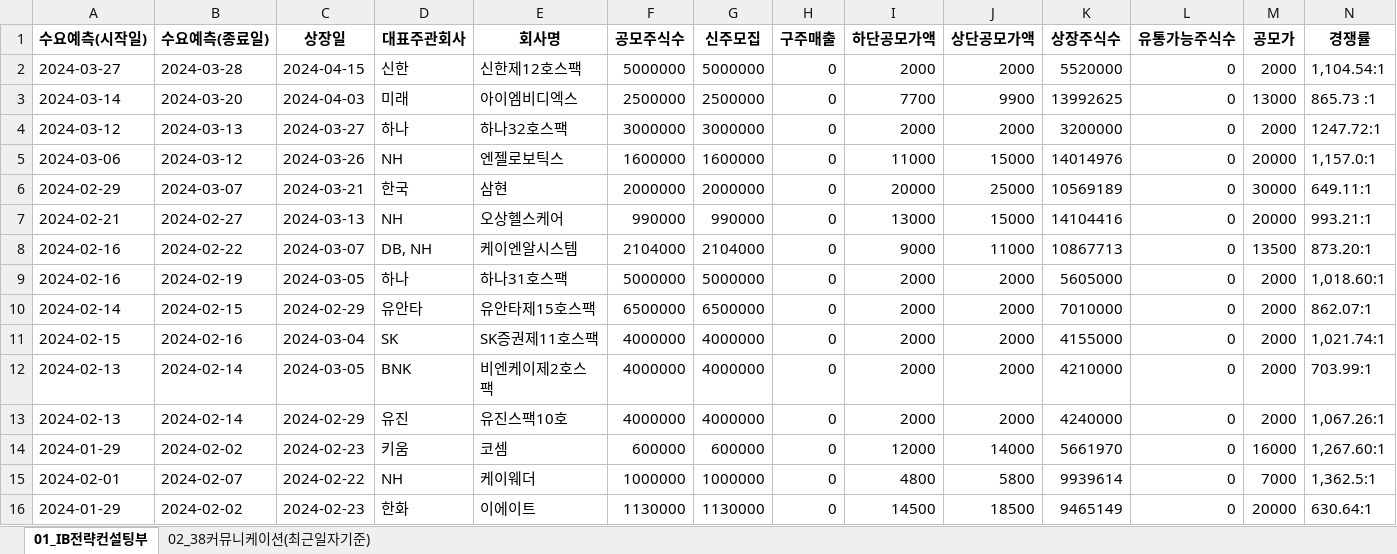
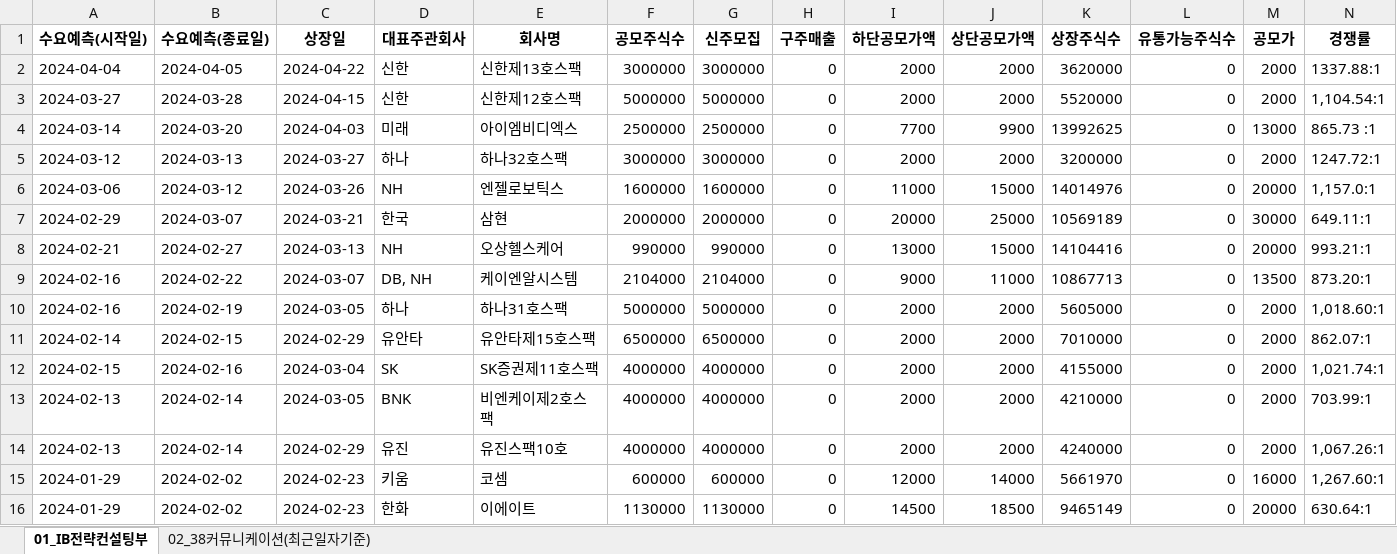
Before and after one commit to Kis-ds/IPO, an Excel workbook: datasets/ib-strategy-data.xlsx, sheet 01_IB전략컨설팅부, drawn as a sheet; only a part is shown; values as stored, in another font and other column widths than the file's, no borders; removed rows and columns are numbered as before the commit, all else as after; rows hold the shown columns only; the diff names each change by its address in the sheet, - before the commit and + after, or states it on an @@ line.

```diff
--- a/datasets/ib-strategy-data.xlsx (sheet 01_IB전략컨설팅부)
+++ b/datasets/ib-strategy-data.xlsx (sheet 01_IB전략컨설팅부)
+row 2: 2024-04-04 | 2024-04-05 | 2024-04-22 | 신한 | 신한제13호스팩 | 3000000 | 3000000 | 0 | 2000 | 2000 | 3620000 | 0 | 2000 | 1337.88:1
-row 15: 2024-02-01 | 2024-02-07 | 2024-02-22 | NH | 케이웨더 | 1000000 | 1000000 | 0 | 4800 | 5800 | 9939614 | 0 | 7000 | 1,362.5:1
```
Also changed, not shown: sheet 02_38커뮤니케이션(최근일자기준), datasets/corporate-finance-data.xlsx, datasets/form1.xlsx, 4 other files.
